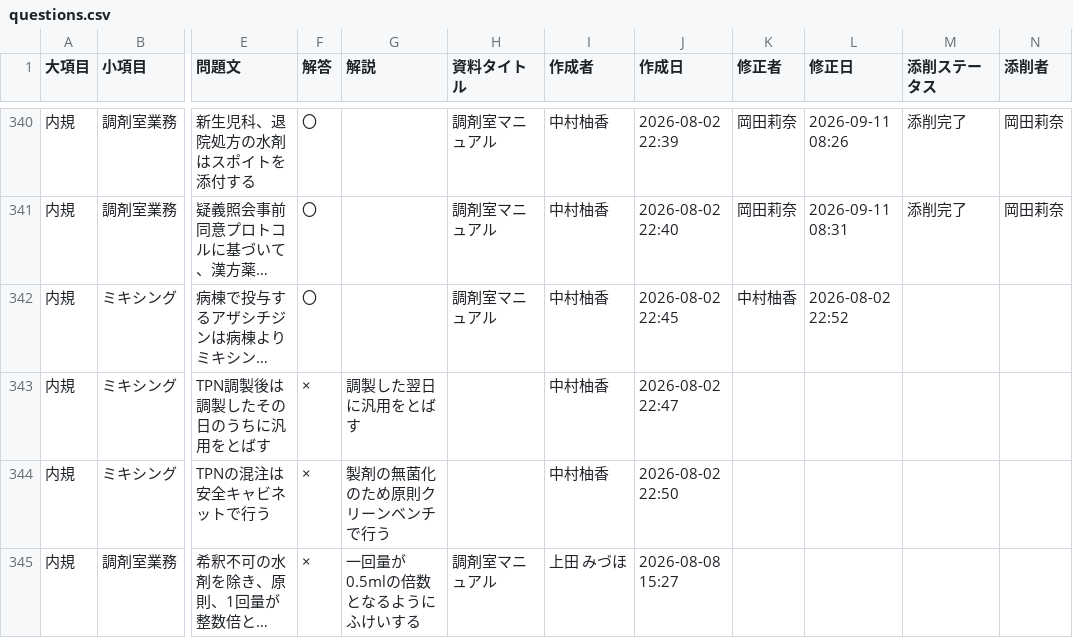
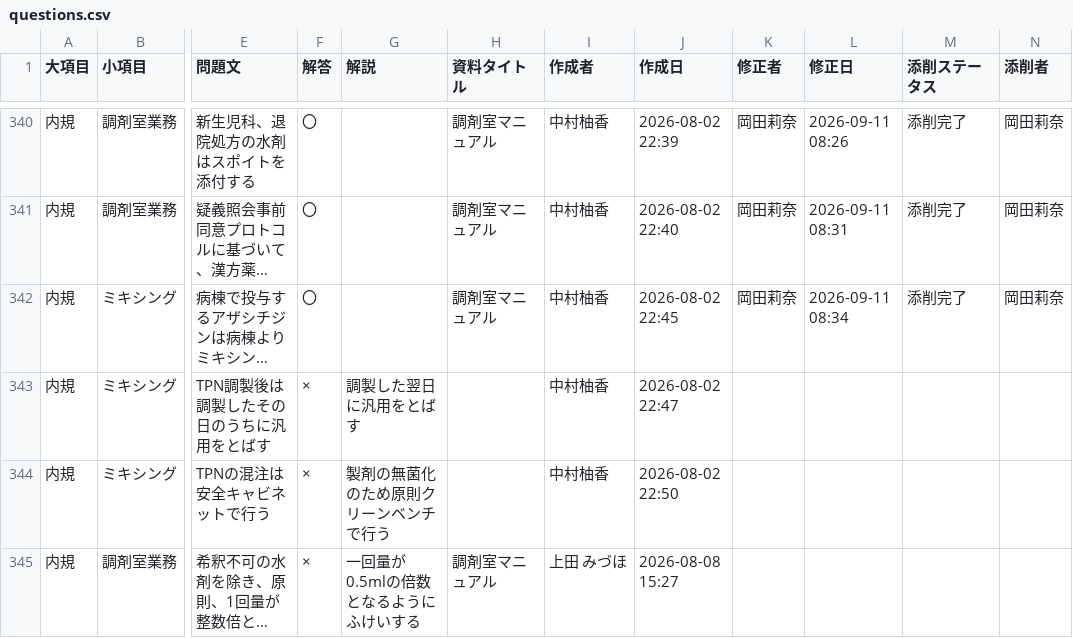
Before and after one commit to kazuitoyakuzai2021/P-Quest, a CSV file: assets/spread_data/questions.csv, drawn as a sheet; only a part is shown, gaps mark what is left out; long unchanged cells end in …; the diff names each change by its address in the sheet, - before the commit and + after, or states it on an @@ line.

Commit message:
Sync: assets/spread_data/questions.csv

```diff
--- a/assets/spread_data/questions.csv
+++ b/assets/spread_data/questions.csv
-K342 (修正者): 中村柚香
+K342 (修正者): 岡田莉奈
-L342 (修正日): 2026-08-02 22:52
+L342 (修正日): 2026-09-11 08:34
-M342 (添削ステータス): (empty)
+M342 (添削ステータス): 添削完了
-N342 (添削者): (empty)
+N342 (添削者): 岡田莉奈
```
